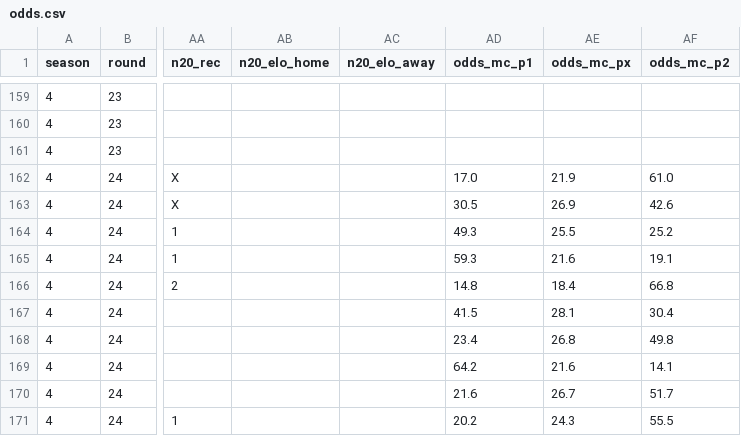
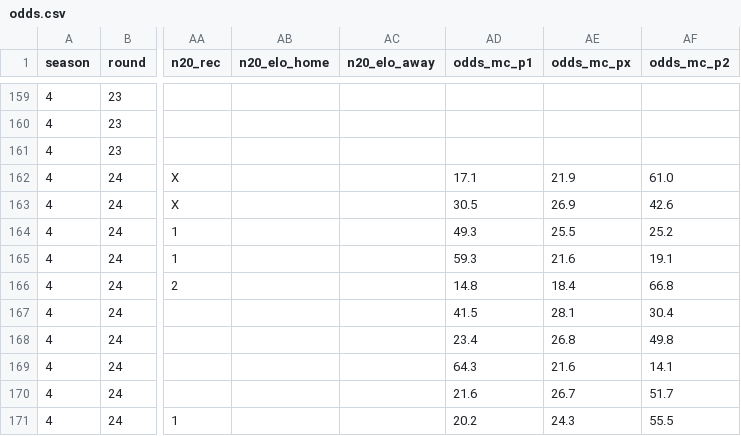
Before and after one commit to Stenner93/Odds, a CSV file: data/odds.csv, drawn as a sheet; only a part is shown, gaps mark what is left out; the diff names each change by its address in the sheet, - before the commit and + after, or states it on an @@ line.

```diff
--- a/data/odds.csv
+++ b/data/odds.csv
-AD162 (odds_mc_p1): 17.0
+AD162 (odds_mc_p1): 17.1
-AD169 (odds_mc_p1): 64.2
+AD169 (odds_mc_p1): 64.3
```
Also changed, not shown: 1 other file.
